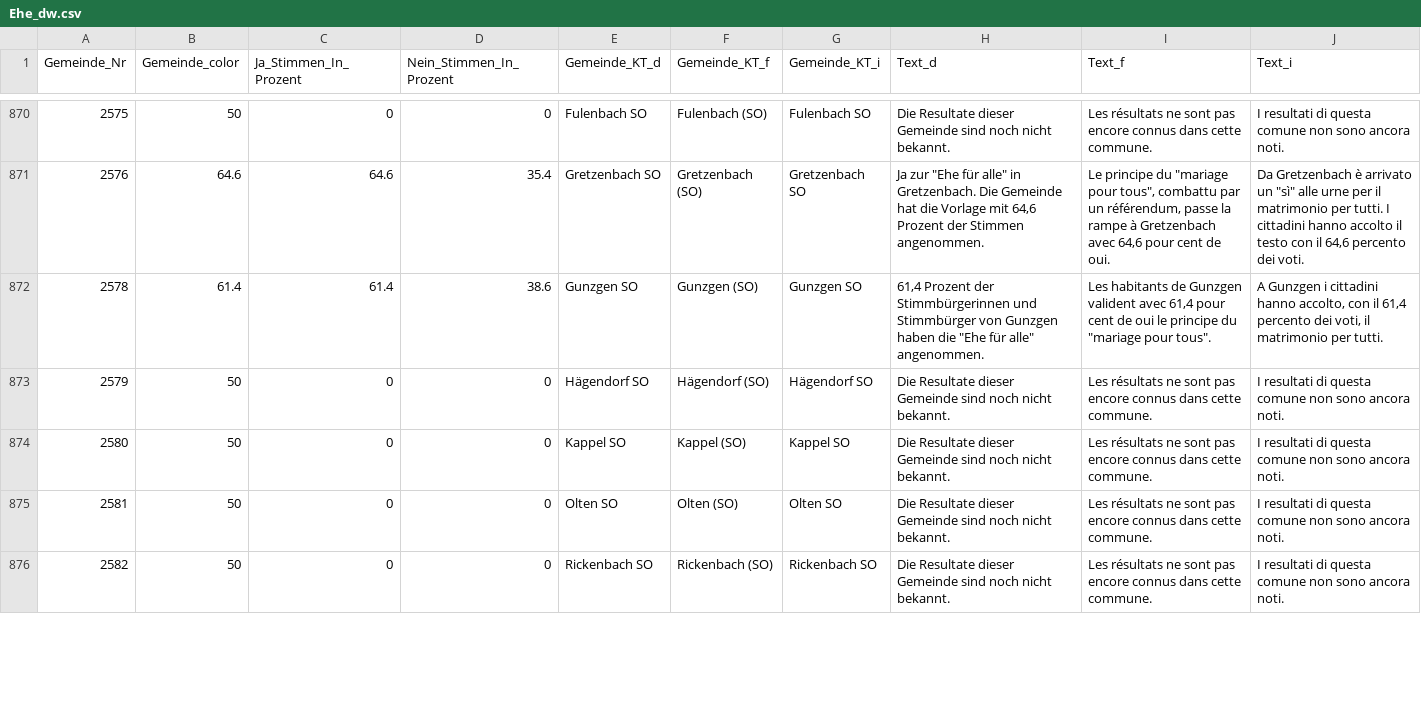
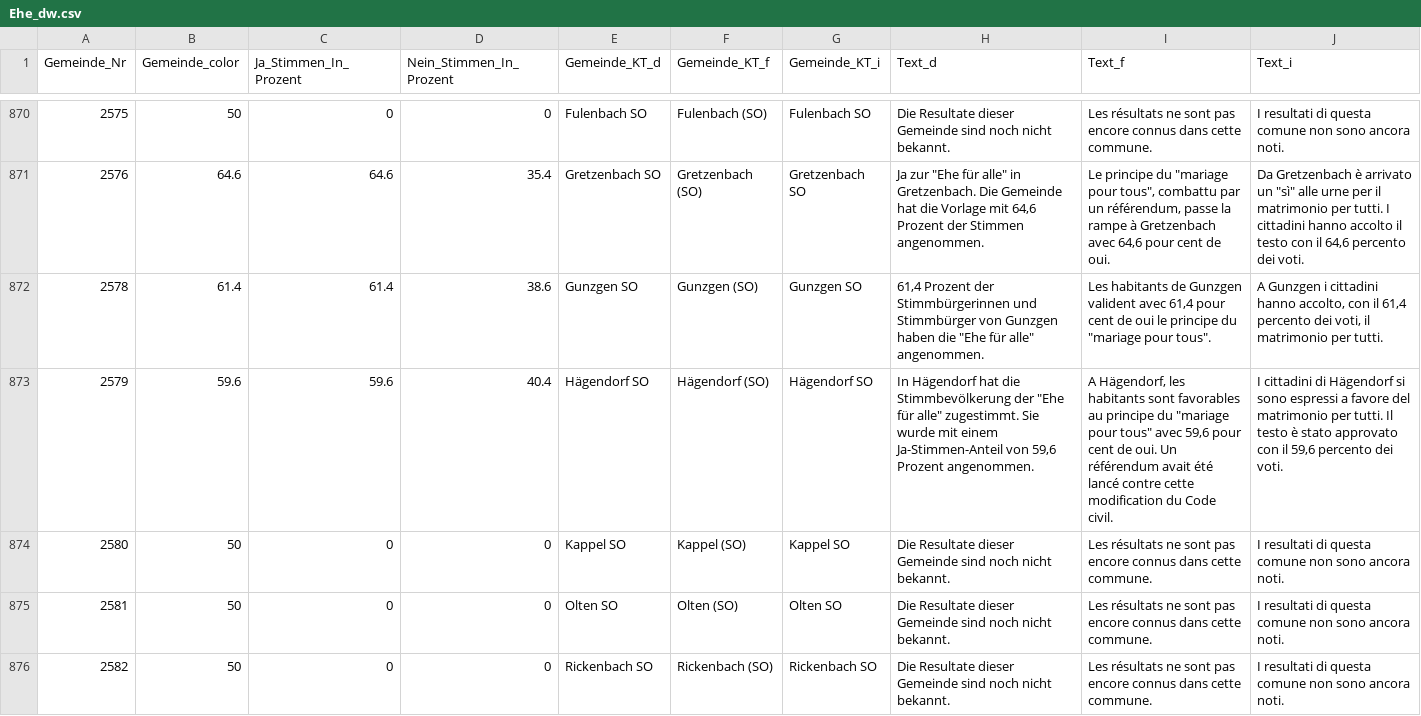
Before and after one commit to awp-finanznachrichten/lena_september2021, a CSV file: Output/Ehe_dw.csv, drawn as a sheet; only a part is shown, gaps mark what is left out; the diff covers the shown part only.

```diff
--- a/Output/Ehe_dw.csv
+++ b/Output/Ehe_dw.csv
@@ -872,3 +872,3 @@
 2578,61.4,61.4,38.6,"Gunzgen SO","Gunzgen (SO)","Gunzgen SO","61,4 Prozent der Stimmbürgerinnen und Stimmbürger von Gunzgen haben die ""Ehe für alle"" angenommen.","Les habitants de Gunzgen valident avec 61,4 pour cent de oui le principe du ""mariage pour tous"".","A Gunzgen i cittadini hanno accolto, con il 61,4 percento dei voti, il matrimonio per tutti."
-2579,50,0,0,"Hägendorf SO","Hägendorf (SO)","Hägendorf SO","Die Resultate dieser Gemeinde sind noch nicht bekannt.","Les résultats ne sont pas encore connus dans cette commune.","I resultati di questa comune non sono ancora noti."
+2579,59.6,59.6,40.4,"Hägendorf SO","Hägendorf (SO)","Hägendorf SO","In Hägendorf hat die Stimmbevölkerung der ""Ehe für alle"" zugestimmt. Sie wurde mit einem Ja-Stimmen-Anteil von 59,6 Prozent angenommen.","A Hägendorf, les habitants sont favorables au principe du ""mariage pour tous"" avec  59,6 pour cent de oui. Un référendum avait été lancé contre cette modification du Code civil.","I cittadini di Hägendorf si sono espressi a favore del matrimonio per tutti. Il testo è stato approvato con il 59,6 percento dei voti."
 2580,50,0,0,"Kappel SO","Kappel (SO)","Kappel SO","Die Resultate dieser Gemeinde sind noch nicht bekannt.","Les résultats ne sont pas encore connus dans cette commune.","I resultati di questa comune non sono ancora noti."
```
Also changed, not shown: 141 edited cells elsewhere in this file, Output/Ehe_all_data.csv, Output/Ehe_dw_kantone.csv, 6 other files.
